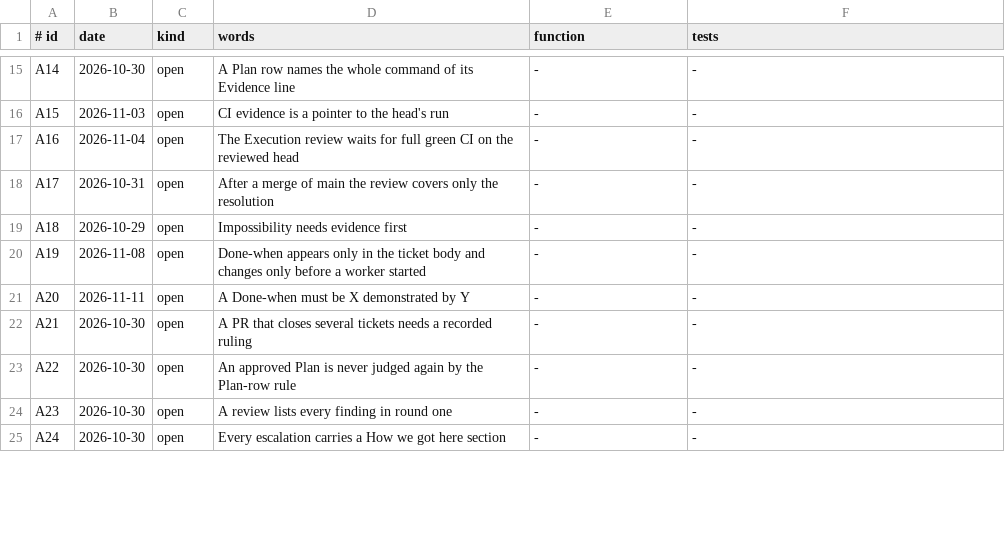
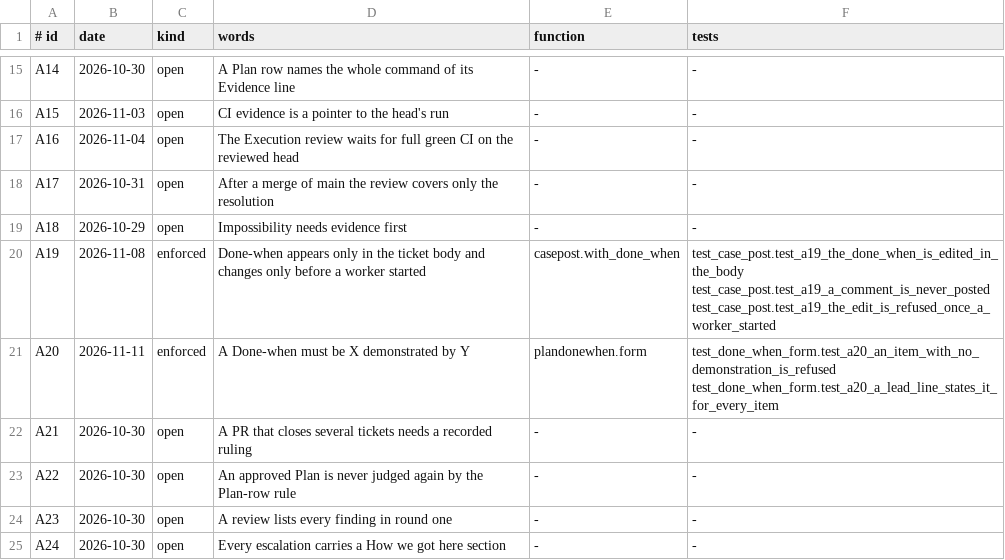
Before and after one commit to dev-skill-up/pitboss, a TSV file: src/pitboss/rules.tsv, drawn as a sheet; only a part is shown, gaps mark what is left out; the diff covers the shown part only.

```diff
--- a/src/pitboss/rules.tsv
+++ b/src/pitboss/rules.tsv
@@ -19,4 +19,4 @@ A17	2026-10-31	open	After a merge of main the review covers only the resolution
 A18	2026-10-29	open	Impossibility needs evidence first	-	-
-A19	2026-11-08	open	Done-when appears only in the ticket body and changes only before a worker started	-	-
-A20	2026-11-11	open	A Done-when must be X demonstrated by Y	-	-
+A19	2026-11-08	enforced	Done-when appears only in the ticket body and changes only before a worker started	casepost.with_done_when	test_case_post.test_a19_the_done_when_is_edited_in_the_body test_case_post.test_a19_a_comment_is_never_posted test_case_post.test_a19_the_edit_is_refused_once_a_worker_started
+A20	2026-11-11	enforced	A Done-when must be X demonstrated by Y	plandonewhen.form	test_done_when_form.test_a20_an_item_with_no_demonstration_is_refused test_done_when_form.test_a20_a_lead_line_states_it_for_every_item
 A21	2026-10-30	open	A PR that closes several tickets needs a recorded ruling	-	-
```
Also changed, not shown: 15 edited cells elsewhere in this file, 25 other files.
